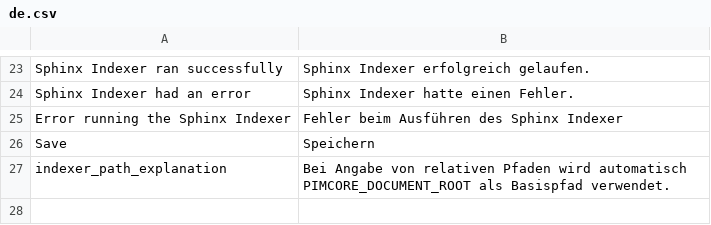
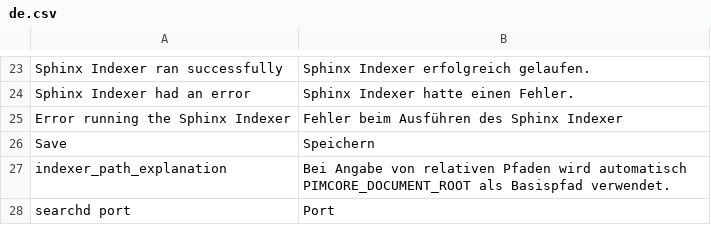
Before and after one commit to ThomasKeil/pimcore-plugin-SphinxSearch, a CSV file: texts/de.csv, drawn as a sheet; only a part is shown, gaps mark what is left out.

Commit message:
Added Port to settings

```diff
--- a/texts/de.csv
+++ b/texts/de.csv
@@ -27 +27,2 @@
 "indexer_path_explanation","Bei Angabe von relativen Pfaden wird automatisch PIMCORE_DOCUMENT_ROOT als Basispfad verwendet."
+"searchd port", "Port"
```
Also changed, not shown: texts/en.csv, 5 other files.
